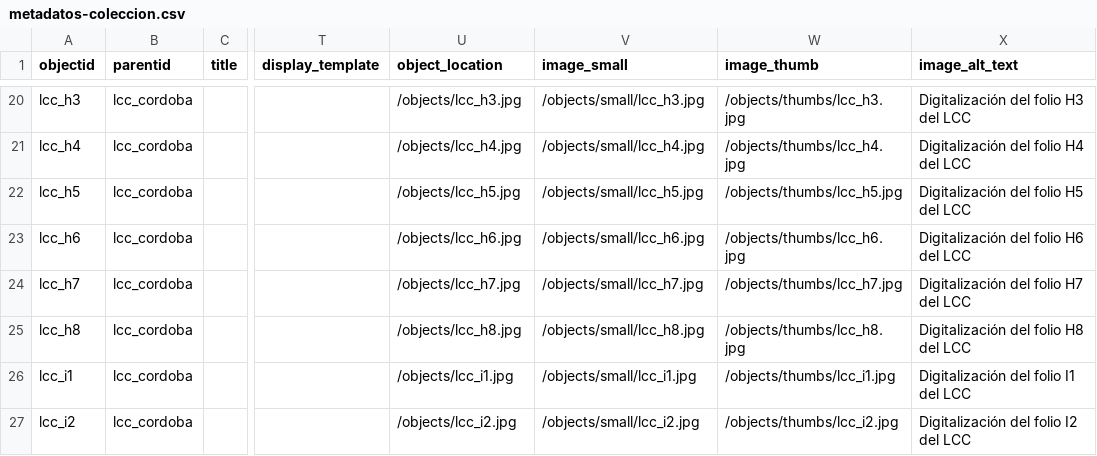
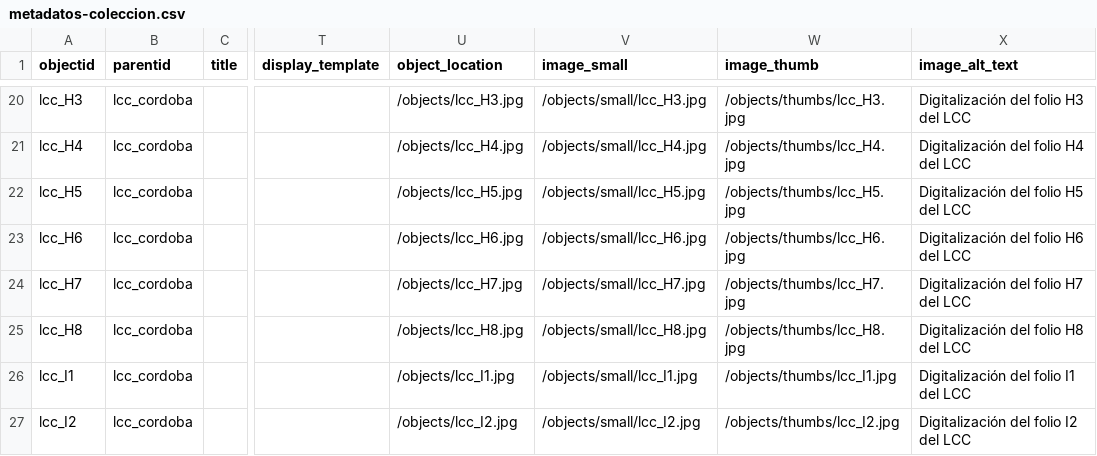
Before and after one commit to cosarinskysol-boop/Grupo3-G3-I6, a CSV file: _data/metadatos-coleccion.csv, drawn as a sheet; only a part is shown, gaps mark what is left out; the diff covers the shown part only; the diff names each change by its address in the sheet, - before the commit and + after, or states it on an @@ line.

```diff
--- a/_data/metadatos-coleccion.csv
+++ b/_data/metadatos-coleccion.csv
-A20 (objectid): lcc_h3
+A20 (objectid): lcc_H3
-U20 (object_location): /objects/lcc_h3.jpg
+U20 (object_location): /objects/lcc_H3.jpg
-V20 (image_small): /objects/small/lcc_h3.jpg
+V20 (image_small): /objects/small/lcc_H3.jpg
-W20 (image_thumb): /objects/thumbs/lcc_h3.jpg
+W20 (image_thumb): /objects/thumbs/lcc_H3.jpg
-A21 (objectid): lcc_h4
+A21 (objectid): lcc_H4
-U21 (object_location): /objects/lcc_h4.jpg
+U21 (object_location): /objects/lcc_H4.jpg
-V21 (image_small): /objects/small/lcc_h4.jpg
+V21 (image_small): /objects/small/lcc_H4.jpg
-W21 (image_thumb): /objects/thumbs/lcc_h4.jpg
+W21 (image_thumb): /objects/thumbs/lcc_H4.jpg
-A22 (objectid): lcc_h5
+A22 (objectid): lcc_H5
-U22 (object_location): /objects/lcc_h5.jpg
+U22 (object_location): /objects/lcc_H5.jpg
-V22 (image_small): /objects/small/lcc_h5.jpg
+V22 (image_small): /objects/small/lcc_H5.jpg
-W22 (image_thumb): /objects/thumbs/lcc_h5.jpg
+W22 (image_thumb): /objects/thumbs/lcc_H5.jpg
-A23 (objectid): lcc_h6
+A23 (objectid): lcc_H6
-U23 (object_location): /objects/lcc_h6.jpg
+U23 (object_location): /objects/lcc_H6.jpg
-V23 (image_small): /objects/small/lcc_h6.jpg
+V23 (image_small): /objects/small/lcc_H6.jpg
-W23 (image_thumb): /objects/thumbs/lcc_h6.jpg
+W23 (image_thumb): /objects/thumbs/lcc_H6.jpg
-A24 (objectid): lcc_h7
+A24 (objectid): lcc_H7
-U24 (object_location): /objects/lcc_h7.jpg
+U24 (object_location): /objects/lcc_H7.jpg
-V24 (image_small): /objects/small/lcc_h7.jpg
+V24 (image_small): /objects/small/lcc_H7.jpg
-W24 (image_thumb): /objects/thumbs/lcc_h7.jpg
+W24 (image_thumb): /objects/thumbs/lcc_H7.jpg
-A25 (objectid): lcc_h8
+A25 (objectid): lcc_H8
-U25 (object_location): /objects/lcc_h8.jpg
+U25 (object_location): /objects/lcc_H8.jpg
-V25 (image_small): /objects/small/lcc_h8.jpg
+V25 (image_small): /objects/small/lcc_H8.jpg
-W25 (image_thumb): /objects/thumbs/lcc_h8.jpg
+W25 (image_thumb): /objects/thumbs/lcc_H8.jpg
-A26 (objectid): lcc_i1
+A26 (objectid): lcc_I1
-U26 (object_location): /objects/lcc_i1.jpg
+U26 (object_location): /objects/lcc_I1.jpg
-V26 (image_small): /objects/small/lcc_i1.jpg
+V26 (image_small): /objects/small/lcc_I1.jpg
-W26 (image_thumb): /objects/thumbs/lcc_i1.jpg
+W26 (image_thumb): /objects/thumbs/lcc_I1.jpg
-A27 (objectid): lcc_i2
+A27 (objectid): lcc_I2
-U27 (object_location): /objects/lcc_i2.jpg
+U27 (object_location): /objects/lcc_I2.jpg
-V27 (image_small): /objects/small/lcc_i2.jpg
+V27 (image_small): /objects/small/lcc_I2.jpg
-W27 (image_thumb): /objects/thumbs/lcc_i2.jpg
+W27 (image_thumb): /objects/thumbs/lcc_I2.jpg
```
Also changed, not shown: 49 edited cells elsewhere in this file.
